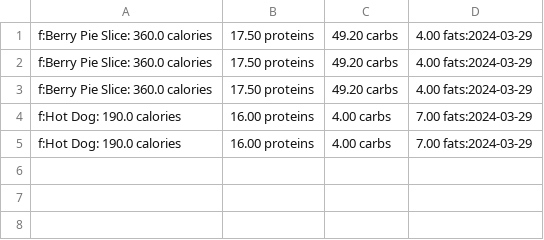
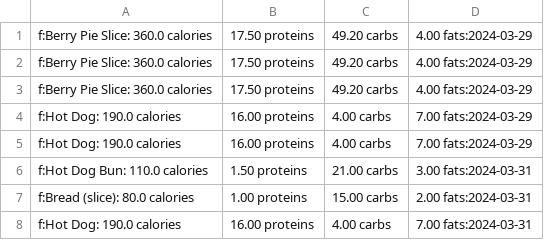
Before and after one commit to DennyLk/DietManager, a CSV file: assets/log.csv, drawn as a sheet; the diff names each change by its address in the sheet, - before the commit and + after, or states it on an @@ line.

```diff
--- a/assets/log.csv
+++ b/assets/log.csv
+row 6: f:Hot Dog Bun: 110.0 calories | 1.50 proteins | 21.00 carbs | 3.00 fats:2024-03-31
+row 7: f:Bread (slice): 80.0 calories | 1.00 proteins | 15.00 carbs | 2.00 fats:2024-03-31
+row 8: f:Hot Dog: 190.0 calories | 16.00 proteins | 4.00 carbs | 7.00 fats:2024-03-31
```
Also changed, not shown: 4 other files.
